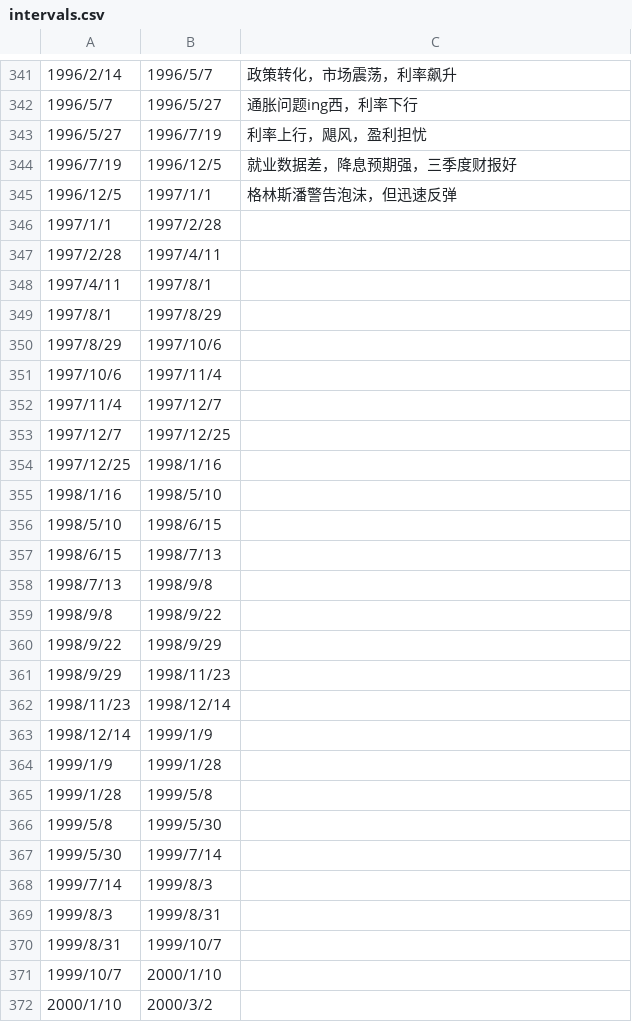
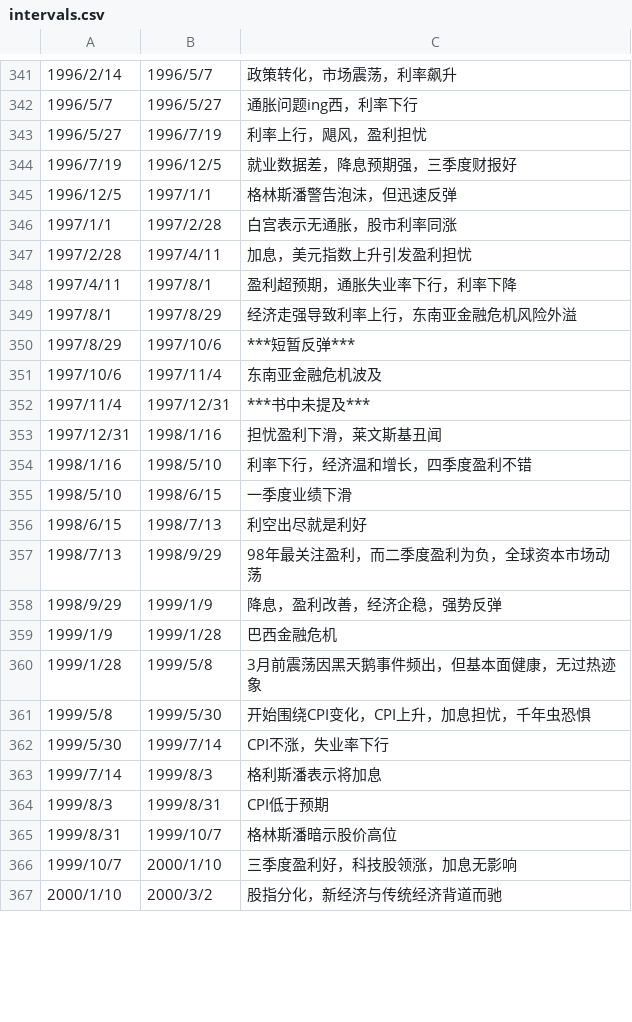
Before and after one commit to leocanada2007/us70, a CSV file: data/intervals.csv, drawn as a sheet; only a part is shown, gaps mark what is left out; the diff covers the shown part only.

Commit message:
Update intervals.csv

```diff
--- a/data/intervals.csv
+++ b/data/intervals.csv
@@ -345,28 +345,23 @@
 1996/12/5,1997/1/1,格林斯潘警告泡沫，但迅速反弹
-1997/1/1,1997/2/28,
-1997/2/28,1997/4/11,
-1997/4/11,1997/8/1,
-1997/8/1,1997/8/29,
-1997/8/29,1997/10/6,
-1997/10/6,1997/11/4,
-1997/11/4,1997/12/7,
-1997/12/7,1997/12/25,
-1997/12/25,1998/1/16,
-1998/1/16,1998/5/10,
-1998/5/10,1998/6/15,
-1998/6/15,1998/7/13,
-1998/7/13,1998/9/8,
-1998/9/8,1998/9/22,
-1998/9/22,1998/9/29,
-1998/9/29,1998/11/23,
-1998/11/23,1998/12/14,
-1998/12/14,1999/1/9,
-1999/1/9,1999/1/28,
-1999/1/28,1999/5/8,
-1999/5/8,1999/5/30,
-1999/5/30,1999/7/14,
-1999/7/14,1999/8/3,
-1999/8/3,1999/8/31,
-1999/8/31,1999/10/7,
-1999/10/7,2000/1/10,
-2000/1/10,2000/3/2,
+1997/1/1,1997/2/28,白宫表示无通胀，股市利率同涨
+1997/2/28,1997/4/11,加息，美元指数上升引发盈利担忧
+1997/4/11,1997/8/1,盈利超预期，通胀失业率下行，利率下降
+1997/8/1,1997/8/29,经济走强导致利率上行，东南亚金融危机风险外溢
+1997/8/29,1997/10/6,***短暂反弹***
+1997/10/6,1997/11/4,东南亚金融危机波及
+1997/11/4,1997/12/31,***书中未提及***
+1997/12/31,1998/1/16,担忧盈利下滑，莱文斯基丑闻
+1998/1/16,1998/5/10,利率下行，经济温和增长，四季度盈利不错
+1998/5/10,1998/6/15,一季度业绩下滑
+1998/6/15,1998/7/13,利空出尽就是利好
+1998/7/13,1998/9/29,98年最关注盈利，而二季度盈利为负，全球资本市场动荡
+1998/9/29,1999/1/9,降息，盈利改善，经济企稳，强势反弹
+1999/1/9,1999/1/28,巴西金融危机
+1999/1/28,1999/5/8,3月前震荡因黑天鹅事件频出，但基本面健康，无过热迹象
+1999/5/8,1999/5/30,开始围绕CPI变化，CPI上升，加息担忧，千年虫恐惧
+1999/5/30,1999/7/14,CPI不涨，失业率下行
+1999/7/14,1999/8/3,格利斯潘表示将加息
+1999/8/3,1999/8/31,CPI低于预期
+1999/8/31,1999/10/7,格林斯潘暗示股价高位
+1999/10/7,2000/1/10,三季度盈利好，科技股领涨，加息无影响
+2000/1/10,2000/3/2,股指分化，新经济与传统经济背道而驰
```
Also changed, not shown: 2 added rows, 6 removed rows and 5 edited cells elsewhere in this file.
